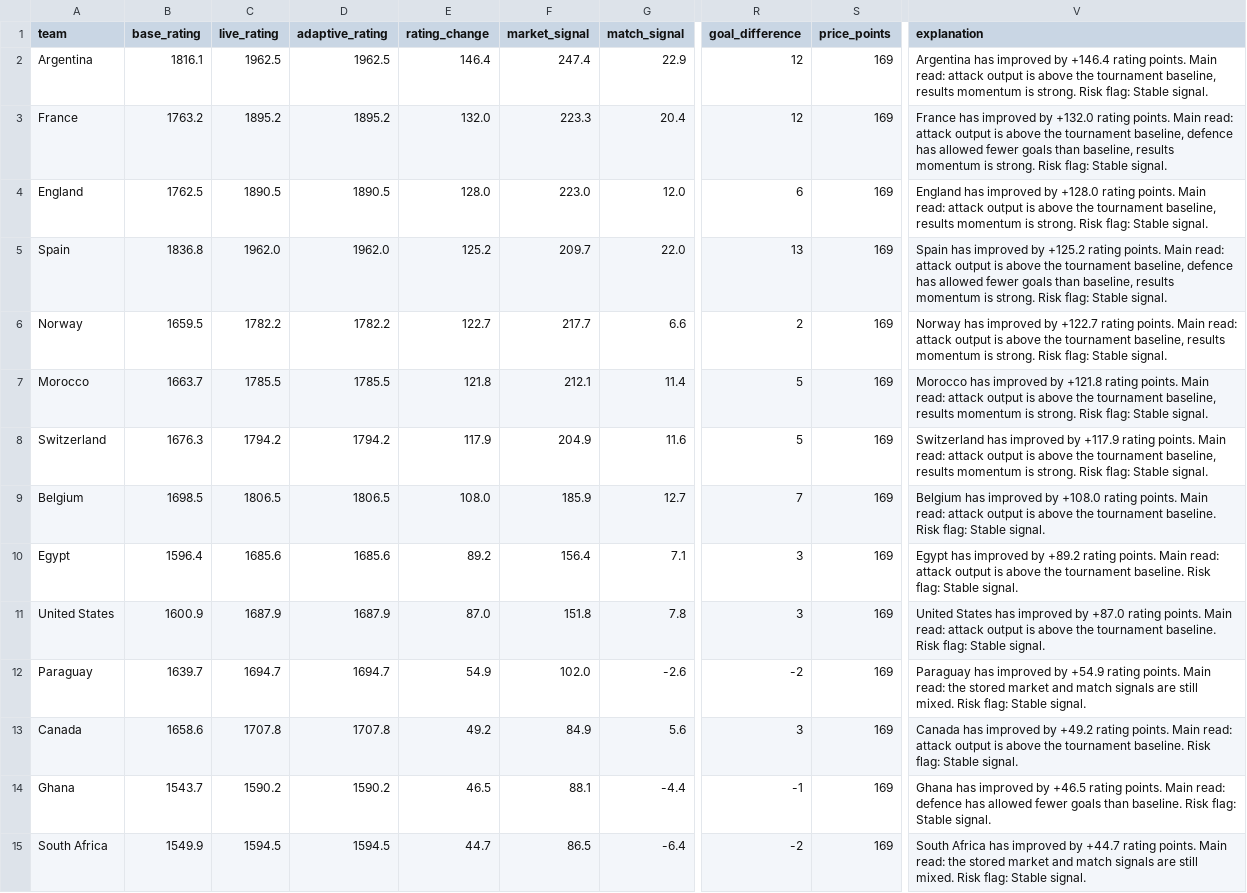
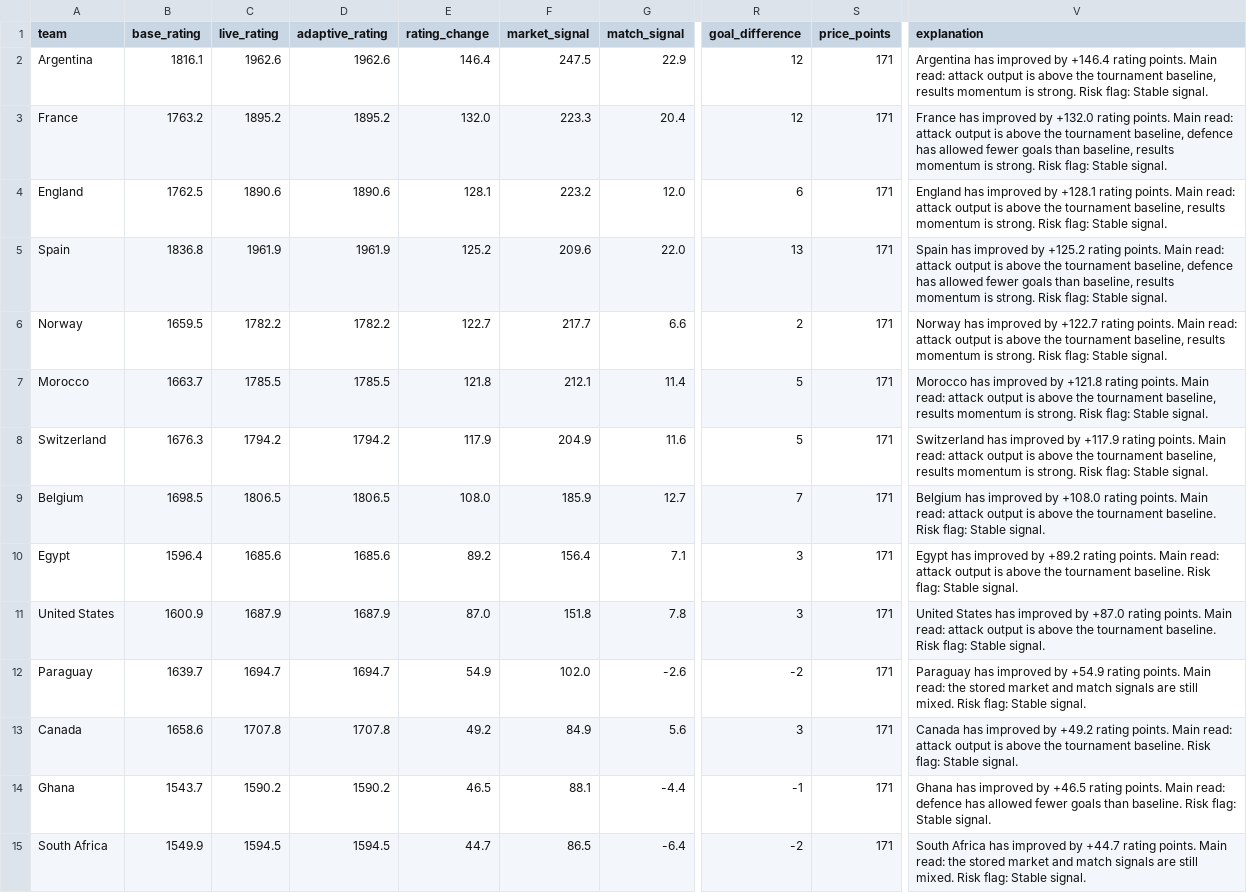
Before and after one commit to hayalows/cupmarket-2026, a CSV file: data/adaptive_ratings_latest.csv, drawn as a sheet; only a part is shown, gaps mark what is left out; the diff covers the shown part only; the diff names each change by its address in the sheet, - before the commit and + after, or states it on an @@ line.

```diff
--- a/data/adaptive_ratings_latest.csv
+++ b/data/adaptive_ratings_latest.csv
-C2 (live_rating): 1962.5
+C2 (live_rating): 1962.6
-D2 (adaptive_rating): 1962.5
+D2 (adaptive_rating): 1962.6
-F2 (market_signal): 247.4
+F2 (market_signal): 247.5
-S2:S15 (price_points): 169
+S2:S15 (price_points): 171
-C4 (live_rating): 1890.5
+C4 (live_rating): 1890.6
-D4 (adaptive_rating): 1890.5
+D4 (adaptive_rating): 1890.6
-E4 (rating_change): 128.0
+E4 (rating_change): 128.1
-F4 (market_signal): 223.0
+F4 (market_signal): 223.2
-V4 (explanation): …improved by +128.0 rating points.…
+V4 (explanation): …improved by +128.1 rating points.…
-C5 (live_rating): 1962.0
+C5 (live_rating): 1961.9
-D5 (adaptive_rating): 1962.0
+D5 (adaptive_rating): 1961.9
-F5 (market_signal): 209.7
+F5 (market_signal): 209.6
```
Also changed, not shown: 34 edited cells elsewhere in this file, data/market_movements_latest.csv, data/round_32_opponent_probabilities_latest.csv, 14 other files.
